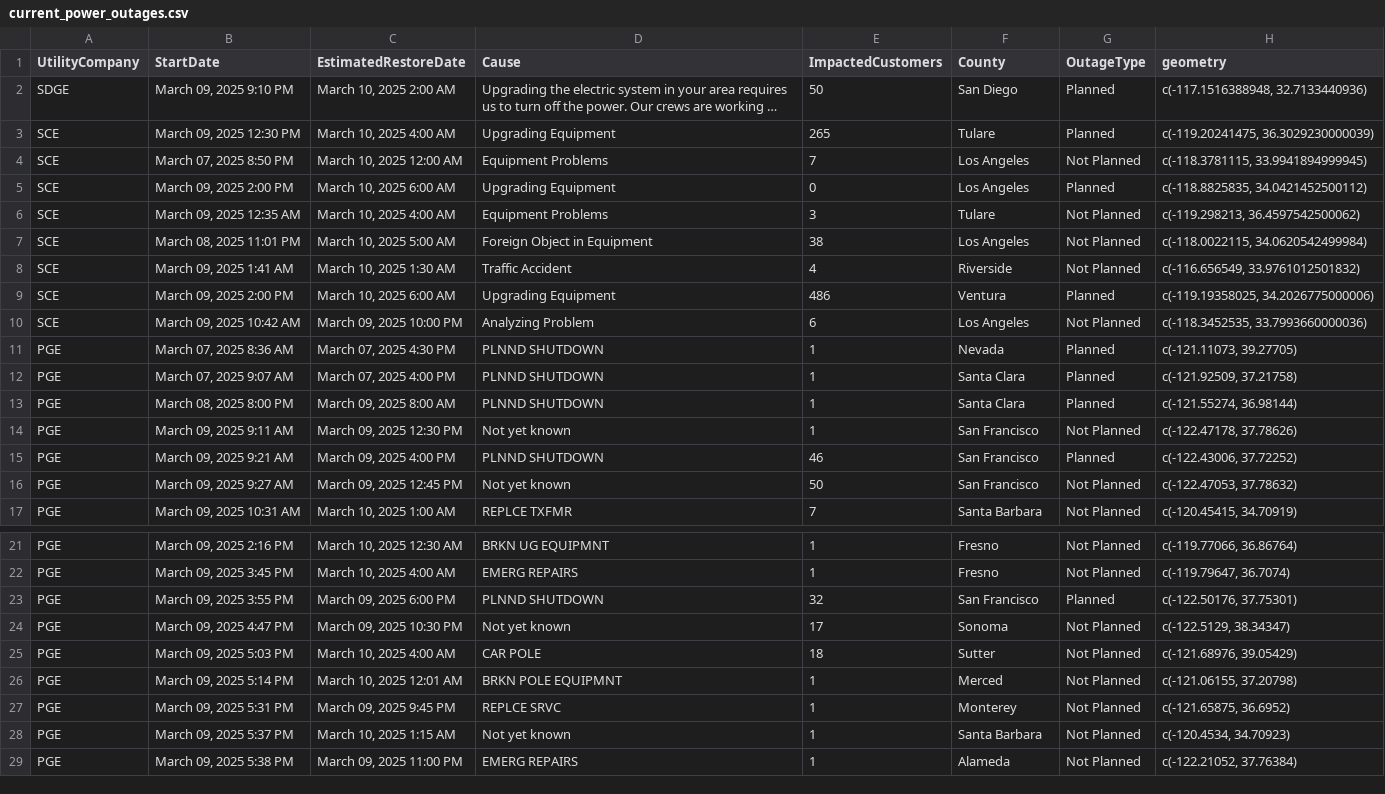
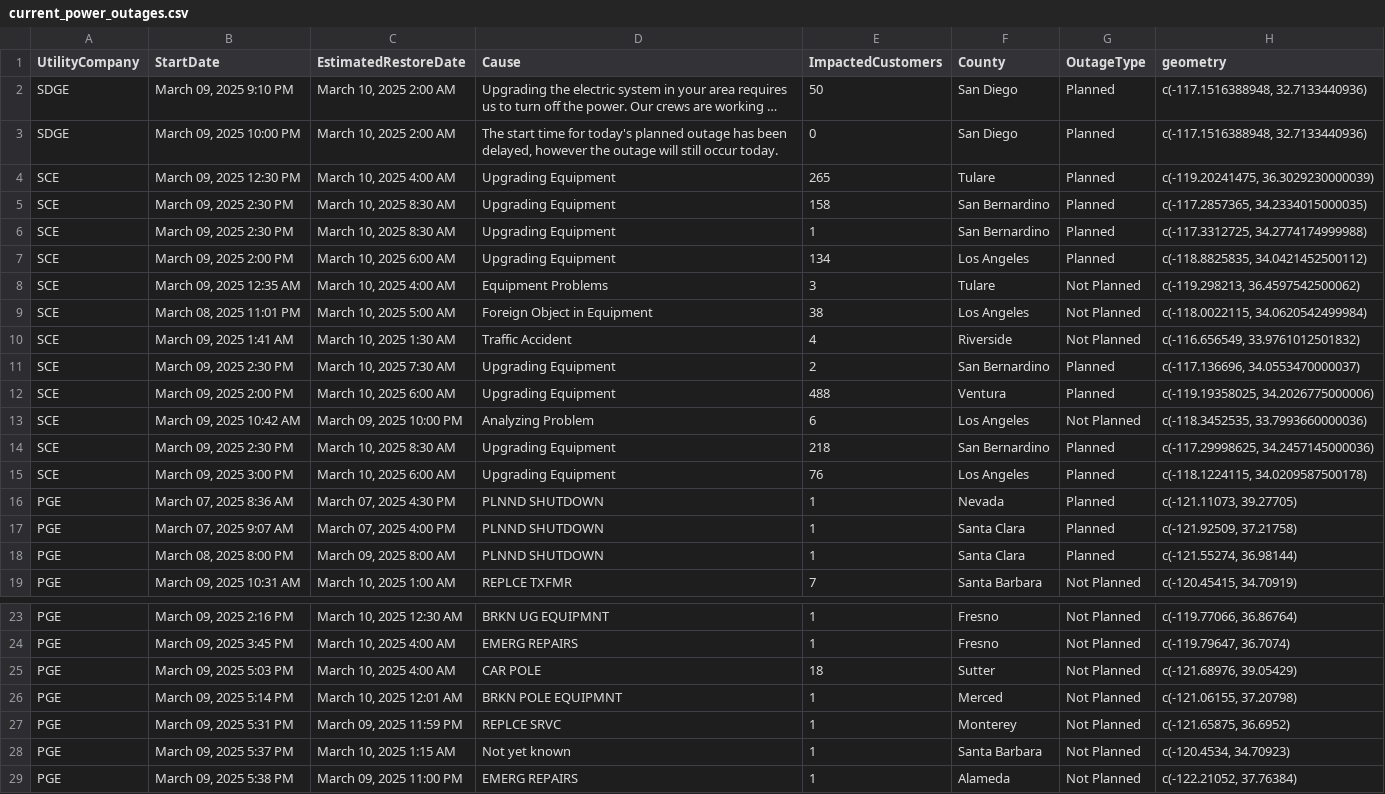
Before and after one commit to abcotvdata/power_outage_tracker, a CSV file: current_power_outages.csv, drawn as a sheet; only a part is shown, gaps mark what is left out; long unchanged cells end in …; removed rows and columns are numbered as before the commit, all else as after; the diff covers the shown part only; the diff names each change by its address in the sheet, - before the commit and + after, or states it on an @@ line.

```diff
--- a/current_power_outages.csv
+++ b/current_power_outages.csv
+row 3: SDGE | March 09, 2025 10:00 PM | March 10, 2025 2:00 AM | The start time for today's planned outage has been delayed, however the outage will still occur today. | 0 | San Diego | Planned | c(-117.1516388948, 32.7133440936)
+row 5: SCE | March 09, 2025 2:30 PM | March 10, 2025 8:30 AM | Upgrading Equipment | 158 | San Bernardino | Planned | c(-117.2857365, 34.2334015000035)
-B6 (StartDate): March 07, 2025 8:50 PM
+B6 (StartDate): March 09, 2025 2:30 PM
-C6 (EstimatedRestoreDate): March 10, 2025 12:00 AM
+C6 (EstimatedRestoreDate): March 10, 2025 8:30 AM
-D6 (Cause): Equipment Problems
+D6 (Cause): Upgrading Equipment
-E6 (ImpactedCustomers): 7
+E6 (ImpactedCustomers): 1
-F6 (County): Los Angeles
+F6 (County): San Bernardino
-G6 (OutageType): Not Planned
+G6 (OutageType): Planned
-H6 (geometry): c(-118.3781115, 33.9941894999945)
+H6 (geometry): c(-117.3312725, 34.2774174999988)
-E7 (ImpactedCustomers): 0
+E7 (ImpactedCustomers): 134
+row 11: SCE | March 09, 2025 2:30 PM | March 10, 2025 7:30 AM | Upgrading Equipment | 2 | San Bernardino | Planned | c(-117.136696, 34.0553470000037)
-E12 (ImpactedCustomers): 486
+E12 (ImpactedCustomers): 488
+row 14: SCE | March 09, 2025 2:30 PM | March 10, 2025 8:30 AM | Upgrading Equipment | 218 | San Bernardino | Planned | c(-117.29998625, 34.2457145000036)
+row 15: SCE | March 09, 2025 3:00 PM | March 10, 2025 6:00 AM | Upgrading Equipment | 76 | Los Angeles | Planned | c(-118.1224115, 34.0209587500178)
-row 14: PGE | March 09, 2025 9:11 AM | March 09, 2025 12:30 PM | Not yet known | 1 | San Francisco | Not Planned | c(-122.47178, 37.78626)
-row 15: PGE | March 09, 2025 9:21 AM | March 09, 2025 4:00 PM | PLNND SHUTDOWN | 46 | San Francisco | Planned | c(-122.43006, 37.72252)
-row 16: PGE | March 09, 2025 9:27 AM | March 09, 2025 12:45 PM | Not yet known | 50 | San Francisco | Not Planned | c(-122.47053, 37.78632)
-row 23: PGE | March 09, 2025 3:55 PM | March 09, 2025 6:00 PM | PLNND SHUTDOWN | 32 | San Francisco | Planned | c(-122.50176, 37.75301)
-row 24: PGE | March 09, 2025 4:47 PM | March 09, 2025 10:30 PM | Not yet known | 17 | Sonoma | Not Planned | c(-122.5129, 38.34347)
-C27 (EstimatedRestoreDate): March 09, 2025 9:45 PM
+C27 (EstimatedRestoreDate): March 09, 2025 11:59 PM
```
Also changed, not shown: 2 added rows, 1 removed row and 19 edited cells elsewhere in this file, 5 other files.
